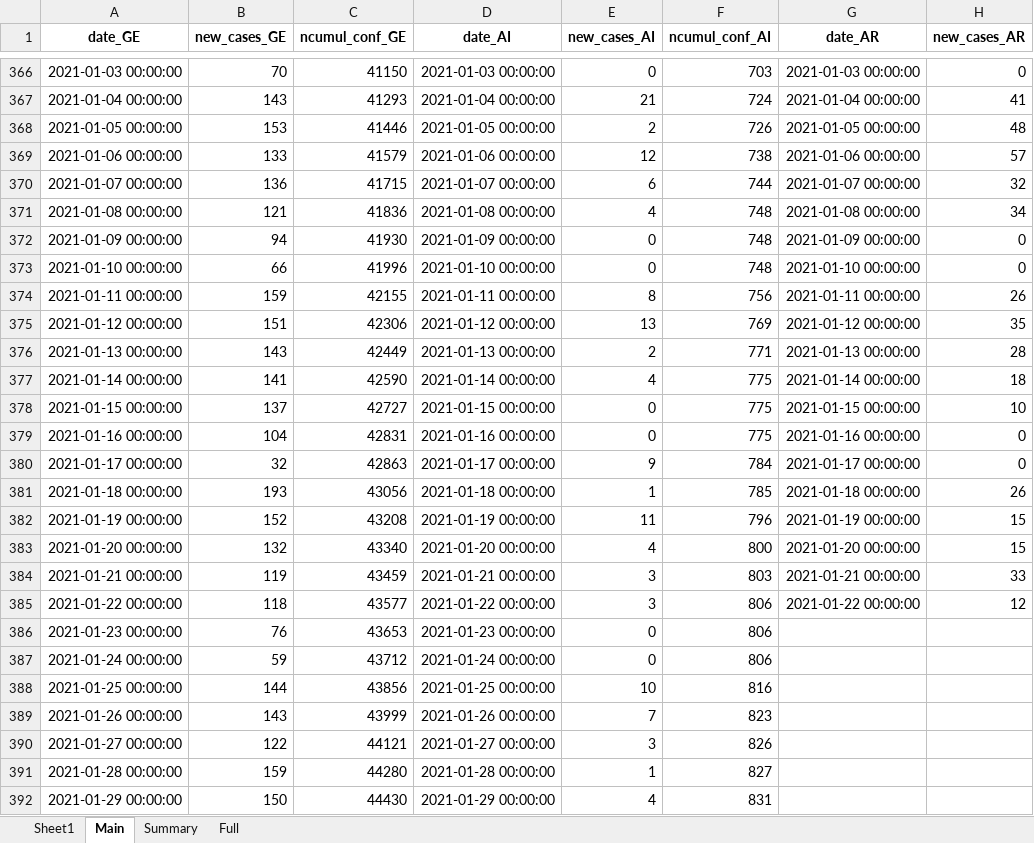
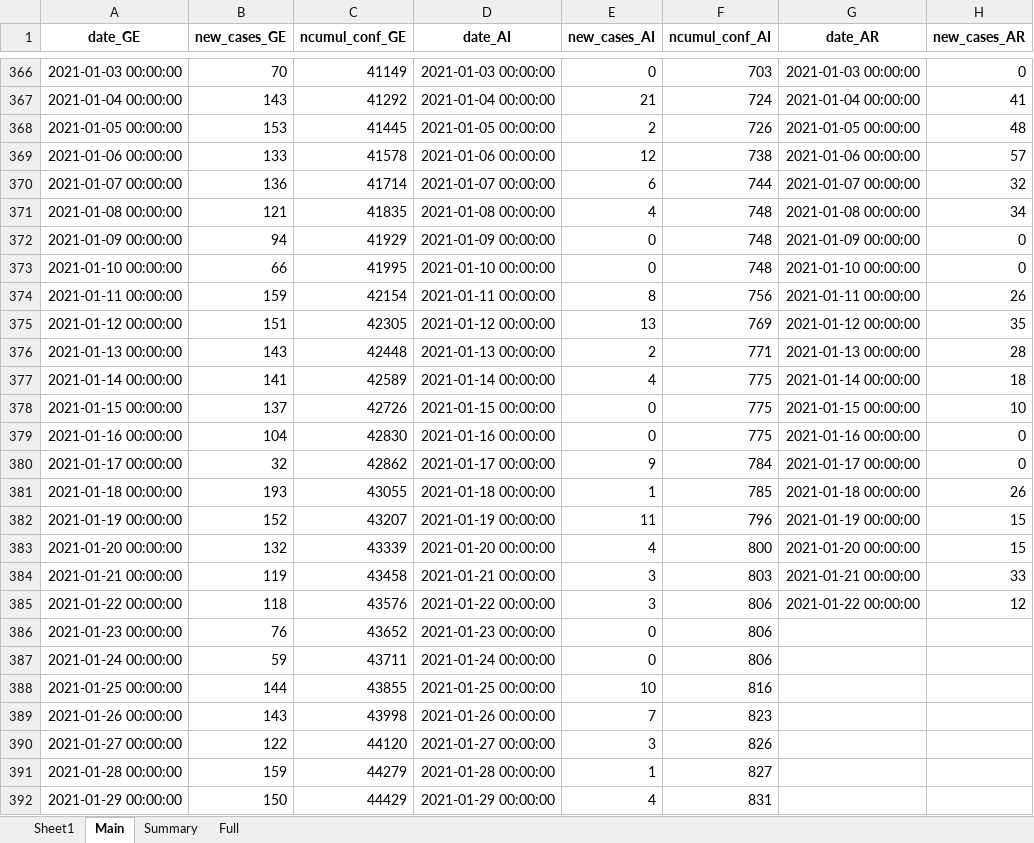
Before and after one commit to esolodko/p1_pub, an Excel workbook: xlsx_data/COVID19_Fallzahlen_CH.xlsx, sheet Main, drawn as a sheet; only a part is shown, gaps mark what is left out; values as stored, in another font and other column widths than the file's, no borders; the diff covers the shown part only; the diff names each change by its address in the sheet, - before the commit and + after, or states it on an @@ line.

```diff
--- a/xlsx_data/COVID19_Fallzahlen_CH.xlsx (sheet Main)
+++ b/xlsx_data/COVID19_Fallzahlen_CH.xlsx (sheet Main)
-C366 (ncumul_conf_GE): 41150
+C366 (ncumul_conf_GE): 41149
-C367 (ncumul_conf_GE): 41293
+C367 (ncumul_conf_GE): 41292
-C368 (ncumul_conf_GE): 41446
+C368 (ncumul_conf_GE): 41445
-C369 (ncumul_conf_GE): 41579
+C369 (ncumul_conf_GE): 41578
-C370 (ncumul_conf_GE): 41715
+C370 (ncumul_conf_GE): 41714
-C371 (ncumul_conf_GE): 41836
+C371 (ncumul_conf_GE): 41835
-C372 (ncumul_conf_GE): 41930
+C372 (ncumul_conf_GE): 41929
-C373 (ncumul_conf_GE): 41996
+C373 (ncumul_conf_GE): 41995
-C374 (ncumul_conf_GE): 42155
+C374 (ncumul_conf_GE): 42154
-C375 (ncumul_conf_GE): 42306
+C375 (ncumul_conf_GE): 42305
-C376 (ncumul_conf_GE): 42449
+C376 (ncumul_conf_GE): 42448
-C377 (ncumul_conf_GE): 42590
+C377 (ncumul_conf_GE): 42589
-C378 (ncumul_conf_GE): 42727
+C378 (ncumul_conf_GE): 42726
-C379 (ncumul_conf_GE): 42831
+C379 (ncumul_conf_GE): 42830
-C380 (ncumul_conf_GE): 42863
+C380 (ncumul_conf_GE): 42862
-C381 (ncumul_conf_GE): 43056
+C381 (ncumul_conf_GE): 43055
-C382 (ncumul_conf_GE): 43208
+C382 (ncumul_conf_GE): 43207
-C383 (ncumul_conf_GE): 43340
+C383 (ncumul_conf_GE): 43339
-C384 (ncumul_conf_GE): 43459
+C384 (ncumul_conf_GE): 43458
-C385 (ncumul_conf_GE): 43577
+C385 (ncumul_conf_GE): 43576
-C386 (ncumul_conf_GE): 43653
+C386 (ncumul_conf_GE): 43652
-C387 (ncumul_conf_GE): 43712
+C387 (ncumul_conf_GE): 43711
-C388 (ncumul_conf_GE): 43856
+C388 (ncumul_conf_GE): 43855
-C389 (ncumul_conf_GE): 43999
+C389 (ncumul_conf_GE): 43998
-C390 (ncumul_conf_GE): 44121
+C390 (ncumul_conf_GE): 44120
-C391 (ncumul_conf_GE): 44280
+C391 (ncumul_conf_GE): 44279
-C392 (ncumul_conf_GE): 44430
+C392 (ncumul_conf_GE): 44429
```
Also changed, not shown: 1 added row and 162 edited cells elsewhere in this sheet, sheet Summary, sheet Full.
